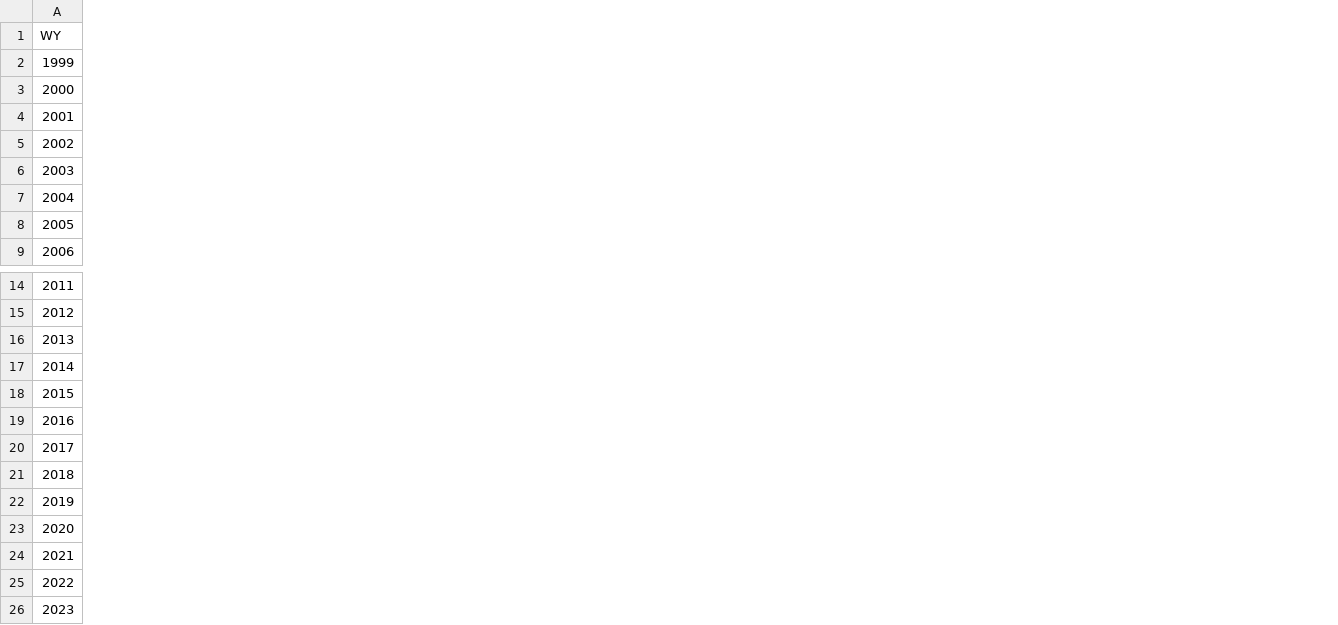
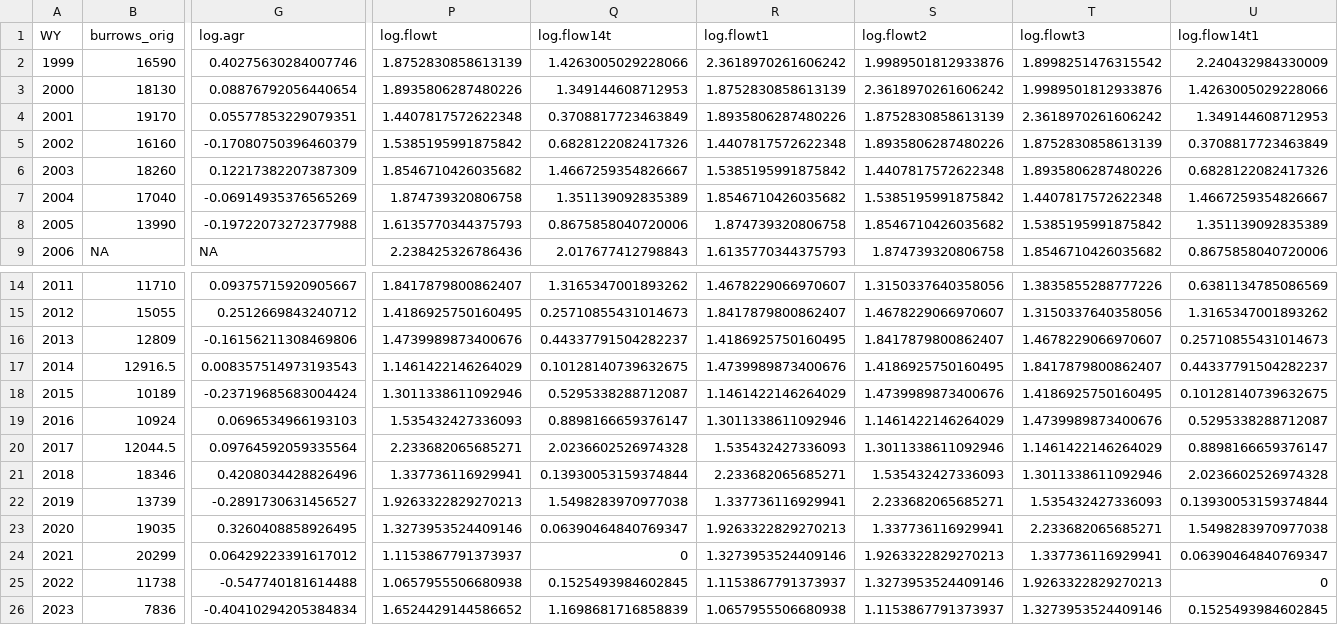
Before and after one commit to pointblue/bank_swallow, a CSV file: data/modeldat.csv, drawn as a sheet; only a part is shown, gaps mark what is left out; the diff covers the shown part only; the diff names each change by its address in the sheet, - before the commit and + after, or states it on an @@ line.

Commit message:
keep unrounded burrow counts, add log-transformed flow data and stats

```diff
--- a/data/modeldat.csv
+++ b/data/modeldat.csv
+column B (burrows_orig), rows 2-9: 16590 | 18130 | 19170 | 16160 | 18260 | 17040 | 13990 | NA; rows 14-26: 11710 | 15055 | 12809 | 12916.5 | 10189 | 10924 | 12044.5 | 18346 | 13739 | 19035 | 20299 | 11738 | 7836
+column G (log.agr), rows 2-9: 0.40275630284007746 | 0.08876792056440654 | 0.05577853229079351 | -0.17080750396460379 | 0.12217382207387309 | -0.06914935376565269 | -0.19722073272377988 | NA; rows 14-26: 0.09375715920905667 | 0.2512669843240712 | -0.16156211308469806 | 0.008357514973193543 | -0.23719685683004424 | 0.0696534966193103 | 0.09764592059335564 | 0.4208034428826496 | -0.2891730631456527 | 0.3260408858926495 | 0.06429223391617012 | -0.547740181614488 | -0.40410294205384834
+column P (log.flowt), rows 2-9: 1.8752830858613139 | 1.8935806287480226 | 1.4407817572622348 | 1.5385195991875842 | 1.8546710426035682 | 1.874739320806758 | 1.6135770344375793 | 2.238425326786436; rows 14-26: 1.8417879800862407 | 1.4186925750160495 | 1.4739989873400676 | 1.1461422146264029 | 1.3011338611092946 | 1.535432427336093 | 2.233682065685271 | 1.337736116929941 | 1.9263322829270213 | 1.3273953524409146 | 1.1153867791373937 | 1.0657955506680938 | 1.6524429144586652
+column Q (log.flow14t), rows 2-9: 1.4263005029228066 | 1.349144608712953 | 0.3708817723463849 | 0.6828122082417326 | 1.4667259354826667 | 1.351139092835389 | 0.8675858040720006 | 2.017677412798843; rows 14-26: 1.3165347001893262 | 0.25710855431014673 | 0.44337791504282237 | 0.10128140739632675 | 0.5295338288712087 | 0.8898166659376147 | 2.0236602526974328 | 0.13930053159374844 | 1.5498283970977038 | 0.06390464840769347 | 0 | 0.1525493984602845 | 1.1698681716858839
+column R (log.flowt1), rows 2-9: 2.3618970261606242 | 1.8752830858613139 | 1.8935806287480226 | 1.4407817572622348 | 1.5385195991875842 | 1.8546710426035682 | 1.874739320806758 | 1.6135770344375793; rows 14-26: 1.4678229066970607 | 1.8417879800862407 | 1.4186925750160495 | 1.4739989873400676 | 1.1461422146264029 | 1.3011338611092946 | 1.535432427336093 | 2.233682065685271 | 1.337736116929941 | 1.9263322829270213 | 1.3273953524409146 | 1.1153867791373937 | 1.0657955506680938
+column S (log.flowt2), rows 2-9: 1.9989501812933876 | 2.3618970261606242 | 1.8752830858613139 | 1.8935806287480226 | 1.4407817572622348 | 1.5385195991875842 | 1.8546710426035682 | 1.874739320806758; rows 14-26: 1.3150337640358056 | 1.4678229066970607 | 1.8417879800862407 | 1.4186925750160495 | 1.4739989873400676 | 1.1461422146264029 | 1.3011338611092946 | 1.535432427336093 | 2.233682065685271 | 1.337736116929941 | 1.9263322829270213 | 1.3273953524409146 | 1.1153867791373937
+column T (log.flowt3), rows 2-9: 1.8998251476315542 | 1.9989501812933876 | 2.3618970261606242 | 1.8752830858613139 | 1.8935806287480226 | 1.4407817572622348 | 1.5385195991875842 | 1.8546710426035682; rows 14-26: 1.3835855288777226 | 1.3150337640358056 | 1.4678229066970607 | 1.8417879800862407 | 1.4186925750160495 | 1.4739989873400676 | 1.1461422146264029 | 1.3011338611092946 | 1.535432427336093 | 2.233682065685271 | 1.337736116929941 | 1.9263322829270213 | 1.3273953524409146
+column U (log.flow14t1), rows 2-9: 2.240432984330009 | 1.4263005029228066 | 1.349144608712953 | 0.3708817723463849 | 0.6828122082417326 | 1.4667259354826667 | 1.351139092835389 | 0.8675858040720006; rows 14-26: 0.6381134785086569 | 1.3165347001893262 | 0.25710855431014673 | 0.44337791504282237 | 0.10128140739632675 | 0.5295338288712087 | 0.8898166659376147 | 2.0236602526974328 | 0.13930053159374844 | 1.5498283970977038 | 0.06390464840769347 | 0 | 0.1525493984602845
```
Also changed, not shown: 2 added columns and 8 edited cells elsewhere in this file, output/cov_stats.csv, 2 other files.
